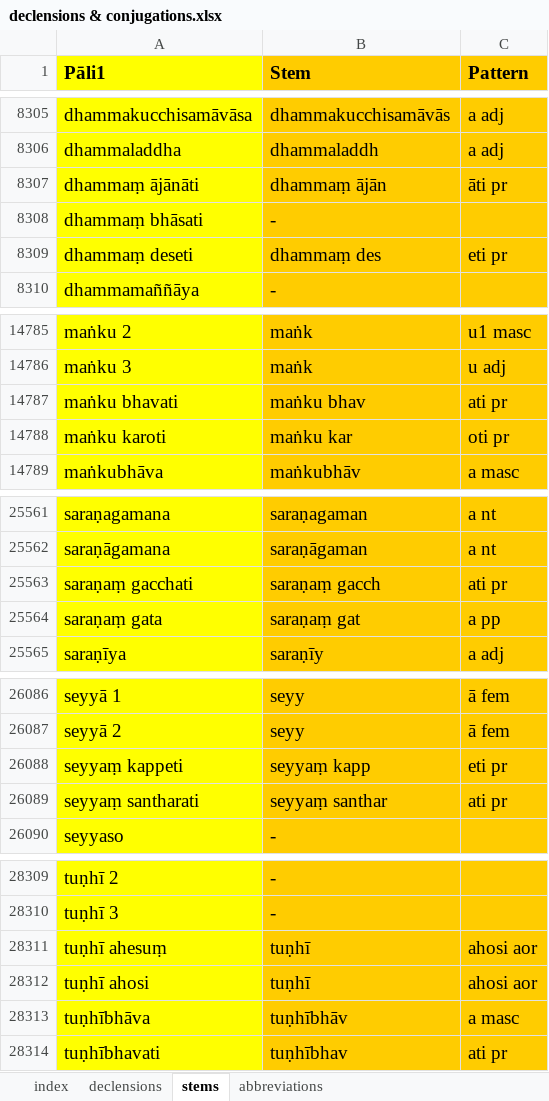
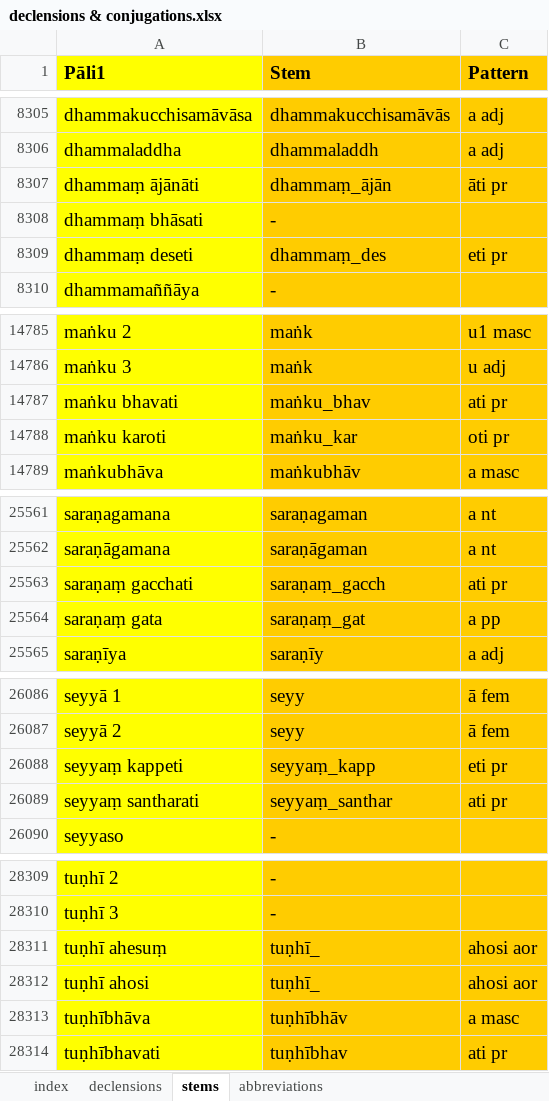
Before and after one commit to digitalpalitools/inflection-generator, an Excel workbook: declensions & conjugations.xlsx, sheet stems, drawn as a sheet; only a part is shown, gaps mark what is left out; values as stored, in another font and other column widths than the file's, no borders; charts and pictures and conditional formats not drawn; the diff covers the shown part only; the diff names each change by its address in the sheet, - before the commit and + after, or states it on an @@ line.

Commit message:
changes spaces to _ in stems

```diff
--- a/declensions & conjugations.xlsx (sheet stems)
+++ b/declensions & conjugations.xlsx (sheet stems)
-B8307 (Stem): dhammaṃ ājān
+B8307 (Stem): dhammaṃ_ājān
-B8309 (Stem): dhammaṃ des
+B8309 (Stem): dhammaṃ_des
-B14787 (Stem): maṅku bhav
+B14787 (Stem): maṅku_bhav
-B14788 (Stem): maṅku kar
+B14788 (Stem): maṅku_kar
-B25563 (Stem): saraṇaṃ gacch
+B25563 (Stem): saraṇaṃ_gacch
-B25564 (Stem): saraṇaṃ gat
+B25564 (Stem): saraṇaṃ_gat
-B26088 (Stem): seyyaṃ kapp
+B26088 (Stem): seyyaṃ_kapp
-B26089 (Stem): seyyaṃ santhar
+B26089 (Stem): seyyaṃ_santhar
-B28311:B28312 (Stem): tuṇhī
+B28311:B28312 (Stem): tuṇhī_
```
Also changed, not shown: 77 edited cells elsewhere in this sheet.
